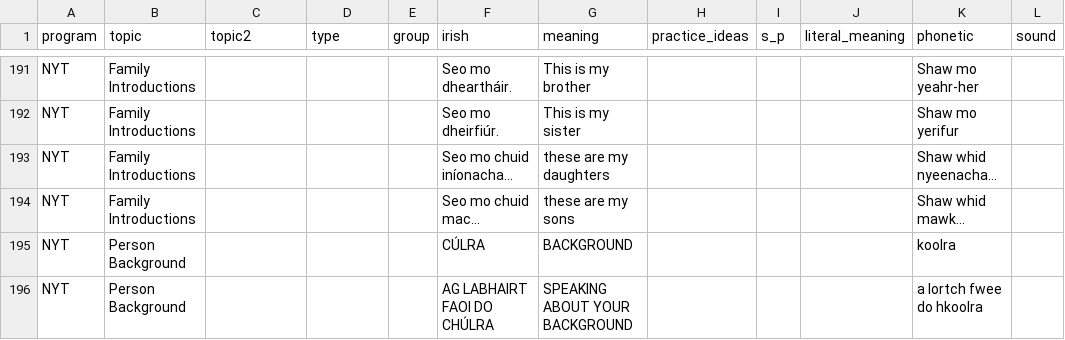
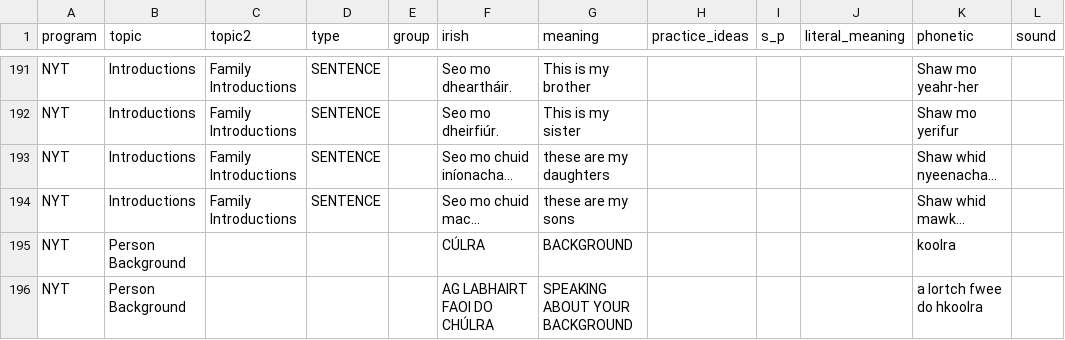
Before and after one commit to michaelw730/irish, a CSV file: vocab.csv, drawn as a sheet; only a part is shown, gaps mark what is left out; the diff covers the shown part only; the diff names each change by its address in the sheet, - before the commit and + after, or states it on an @@ line.

```diff
--- a/vocab.csv
+++ b/vocab.csv
-B191:B194 (topic): Family Introductions
+B191:B194 (topic): Introductions
-C191:C194 (topic2): (empty)
+C191:C194 (topic2): Family Introductions
-D191:D194 (type): (empty)
+D191:D194 (type): SENTENCE
```
Also changed, not shown: 82 edited cells elsewhere in this file, 1 other file.
